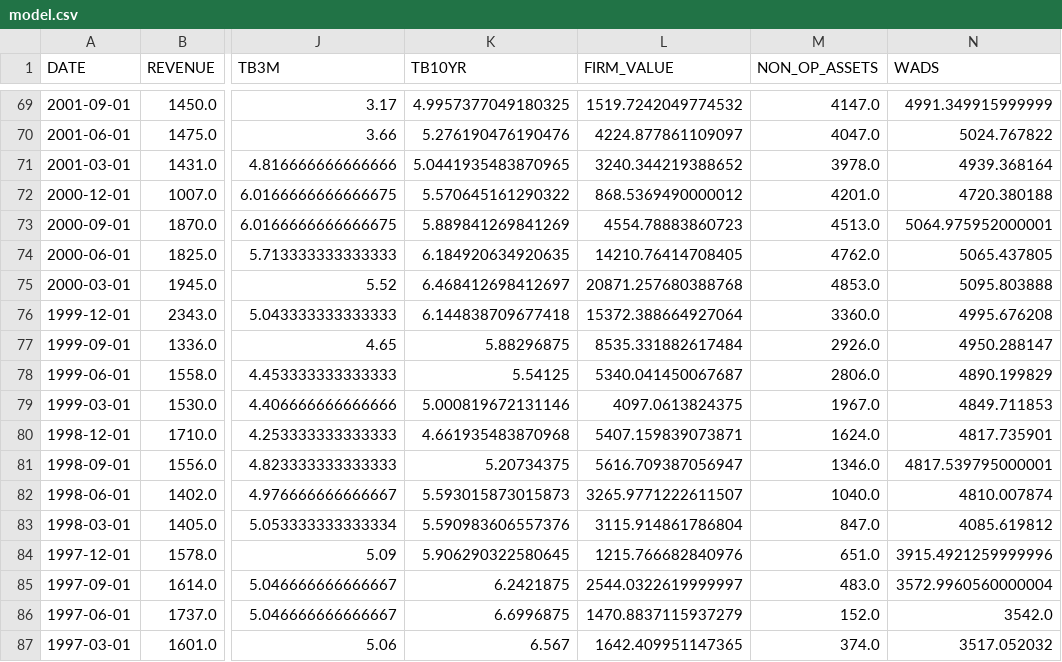
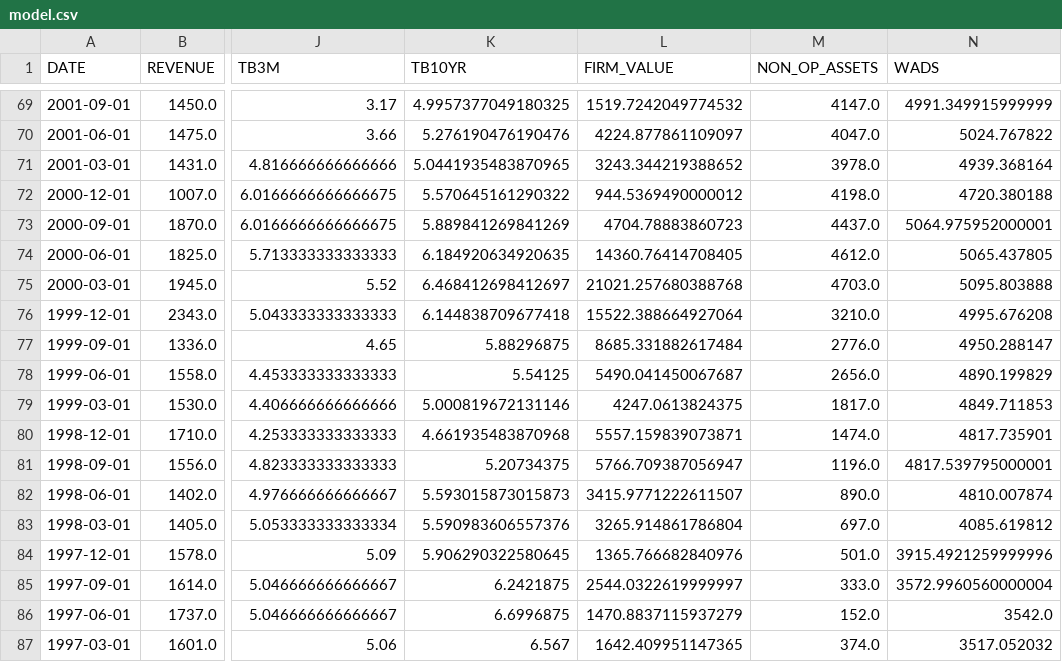
Before and after one commit to dano09/equilibrium, a CSV file: data/apple/model.csv, drawn as a sheet; only a part is shown, gaps mark what is left out; the diff names each change by its address in the sheet, - before the commit and + after, or states it on an @@ line.

```diff
--- a/data/apple/model.csv
+++ b/data/apple/model.csv
-L71 (FIRM_VALUE): 3240.344219388652
+L71 (FIRM_VALUE): 3243.344219388652
-L72 (FIRM_VALUE): 868.5369490000012
+L72 (FIRM_VALUE): 944.5369490000012
-M72 (NON_OP_ASSETS): 4201.0
+M72 (NON_OP_ASSETS): 4198.0
-L73 (FIRM_VALUE): 4554.78883860723
+L73 (FIRM_VALUE): 4704.78883860723
-M73 (NON_OP_ASSETS): 4513.0
+M73 (NON_OP_ASSETS): 4437.0
-L74 (FIRM_VALUE): 14210.76414708405
+L74 (FIRM_VALUE): 14360.76414708405
-M74 (NON_OP_ASSETS): 4762.0
+M74 (NON_OP_ASSETS): 4612.0
-L75 (FIRM_VALUE): 20871.257680388768
+L75 (FIRM_VALUE): 21021.257680388768
-M75 (NON_OP_ASSETS): 4853.0
+M75 (NON_OP_ASSETS): 4703.0
-L76 (FIRM_VALUE): 15372.388664927064
+L76 (FIRM_VALUE): 15522.388664927064
-M76 (NON_OP_ASSETS): 3360.0
+M76 (NON_OP_ASSETS): 3210.0
-L77 (FIRM_VALUE): 8535.331882617484
+L77 (FIRM_VALUE): 8685.331882617484
-M77 (NON_OP_ASSETS): 2926.0
+M77 (NON_OP_ASSETS): 2776.0
-L78 (FIRM_VALUE): 5340.041450067687
+L78 (FIRM_VALUE): 5490.041450067687
-M78 (NON_OP_ASSETS): 2806.0
+M78 (NON_OP_ASSETS): 2656.0
-L79 (FIRM_VALUE): 4097.0613824375
+L79 (FIRM_VALUE): 4247.0613824375
-M79 (NON_OP_ASSETS): 1967.0
+M79 (NON_OP_ASSETS): 1817.0
-L80 (FIRM_VALUE): 5407.159839073871
+L80 (FIRM_VALUE): 5557.159839073871
-M80 (NON_OP_ASSETS): 1624.0
+M80 (NON_OP_ASSETS): 1474.0
-L81 (FIRM_VALUE): 5616.709387056947
+L81 (FIRM_VALUE): 5766.709387056947
-M81 (NON_OP_ASSETS): 1346.0
+M81 (NON_OP_ASSETS): 1196.0
-L82 (FIRM_VALUE): 3265.9771222611507
+L82 (FIRM_VALUE): 3415.9771222611507
-M82 (NON_OP_ASSETS): 1040.0
+M82 (NON_OP_ASSETS): 890.0
-L83 (FIRM_VALUE): 3115.914861786804
+L83 (FIRM_VALUE): 3265.914861786804
-M83 (NON_OP_ASSETS): 847.0
+M83 (NON_OP_ASSETS): 697.0
-L84 (FIRM_VALUE): 1215.766682840976
+L84 (FIRM_VALUE): 1365.766682840976
-M84 (NON_OP_ASSETS): 651.0
+M84 (NON_OP_ASSETS): 501.0
-M85 (NON_OP_ASSETS): 483.0
+M85 (NON_OP_ASSETS): 333.0
```
Also changed, not shown: data/amazon/model.csv, data/coke/model.csv, 7 other files.
